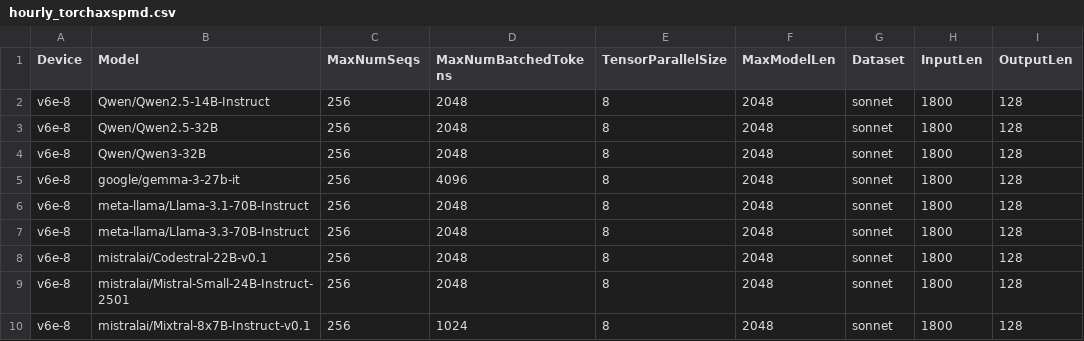
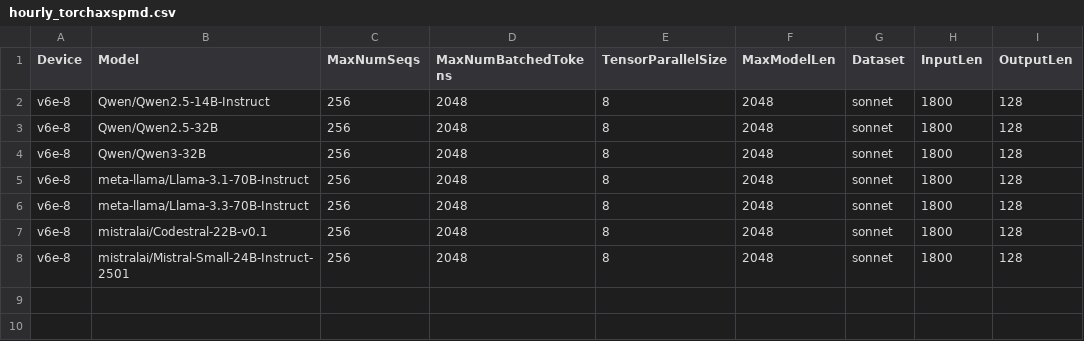
Before and after one commit to xiyuxie/bm-infra, a CSV file: cases/hourly_torchaxspmd.csv, drawn as a sheet.

```diff
--- a/cases/hourly_torchaxspmd.csv
+++ b/cases/hourly_torchaxspmd.csv
@@ -4,3 +4,2 @@ v6e-8,Qwen/Qwen2.5-32B,256,2048,8,2048,sonnet,1800,128
 v6e-8,Qwen/Qwen3-32B,256,2048,8,2048,sonnet,1800,128
-v6e-8,google/gemma-3-27b-it,256,4096,8,2048,sonnet,1800,128
 v6e-8,meta-llama/Llama-3.1-70B-Instruct,256,2048,8,2048,sonnet,1800,128
@@ -9,2 +8 @@ v6e-8,mistralai/Codestral-22B-v0.1,256,2048,8,2048,sonnet,1800,128
 v6e-8,mistralai/Mistral-Small-24B-Instruct-2501,256,2048,8,2048,sonnet,1800,128
-v6e-8,mistralai/Mixtral-8x7B-Instruct-v0.1,256,1024,8,2048,sonnet,1800,128
```
Also changed, not shown: cases/autotune_torchaxspmd.csv, 1 other file.
